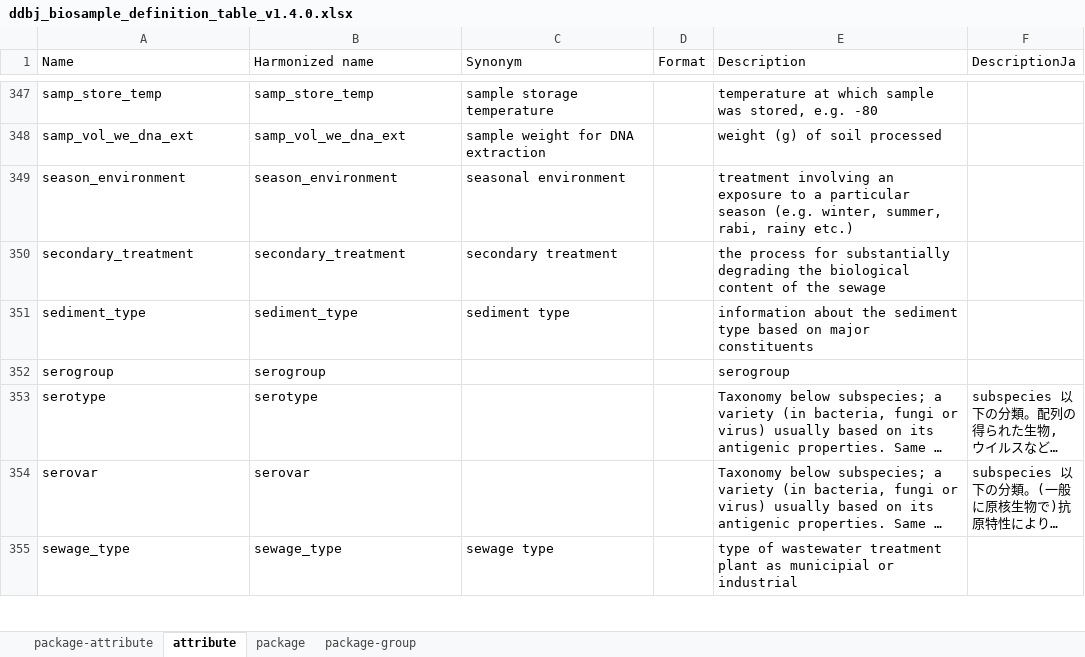
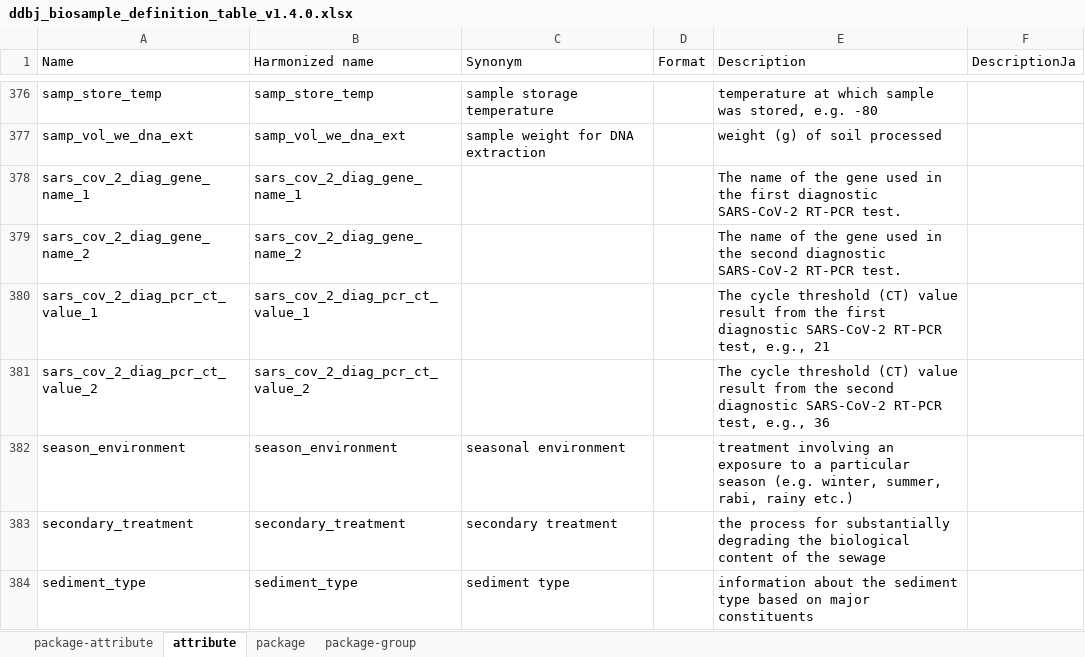
Before and after one commit to ddbj/pub, an Excel workbook: docs/biosample/packages/archives/ddbj_biosample_definition_table_v1.4.0.xlsx, sheet attribute, drawn as a sheet; only a part is shown, gaps mark what is left out; the shorter side is filled out with more unchanged rows; long unchanged cells end in …; values as stored, in another font and other column widths than the file's, no borders; 1 other sheet too large or unreadable and not compared; the diff covers the shown part only; the diff names each change by its address in the sheet, - before the commit and + after, or states it on an @@ line.

```diff
--- a/docs/biosample/packages/archives/ddbj_biosample_definition_table_v1.4.0.xlsx (sheet attribute)
+++ b/docs/biosample/packages/archives/ddbj_biosample_definition_table_v1.4.0.xlsx (sheet attribute)
+row 378: sars_cov_2_diag_gene_name_1 | sars_cov_2_diag_gene_name_1 |  |  | The name of the gene used in the first diagnostic SARS-CoV-2 RT-PCR test.
+row 379: sars_cov_2_diag_gene_name_2 | sars_cov_2_diag_gene_name_2 |  |  | The name of the gene used in the second diagnostic SARS-CoV-2 RT-PCR test.
+row 380: sars_cov_2_diag_pcr_ct_value_1 | sars_cov_2_diag_pcr_ct_value_1 |  |  | The cycle threshold (CT) value result from the first diagnostic SARS-CoV-2 RT-PCR test, e.g., 21
+row 381: sars_cov_2_diag_pcr_ct_value_2 | sars_cov_2_diag_pcr_ct_value_2 |  |  | The cycle threshold (CT) value result from the second diagnostic SARS-CoV-2 RT-PCR test, e.g., 36
```
Also changed, not shown: 68 added rows and 1 removed row elsewhere in this sheet, sheet package, sheet package-group, 2 other files.
